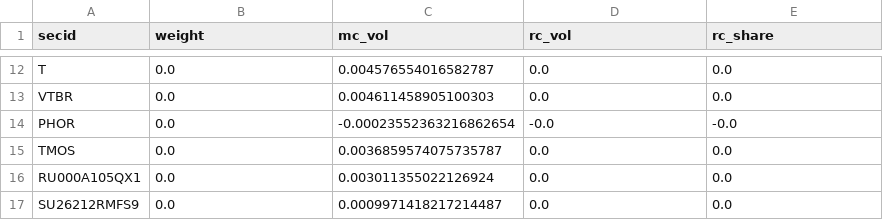
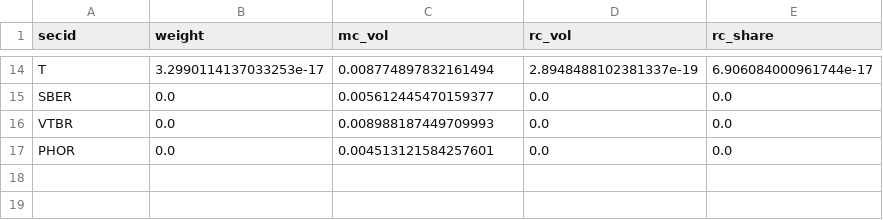
Before and after one commit to natakawa/moex-codex, a CSV file: data/analytics/risk_contributions_max_sharpe.csv, drawn as a sheet; only a part is shown, gaps mark what is left out; removed rows and columns are numbered as before the commit, all else as after; the diff covers the shown part only; the diff names each change by its address in the sheet, - before the commit and + after, or states it on an @@ line.

```diff
--- a/data/analytics/risk_contributions_max_sharpe.csv
+++ b/data/analytics/risk_contributions_max_sharpe.csv
-B14 (weight): 0.0
+B14 (weight): 3.2990114137033253e-17
-C14 (mc_vol): 0.004576554016582787
+C14 (mc_vol): 0.008774897832161494
-D14 (rc_vol): 0.0
+D14 (rc_vol): 2.8948488102381337e-19
-E14 (rc_share): 0.0
+E14 (rc_share): 6.906084000961744e-17
+row 15: SBER | 0.0 | 0.005612445470159377 | 0.0 | 0.0
-C16 (mc_vol): 0.004611458905100303
+C16 (mc_vol): 0.008988187449709993
-C17 (mc_vol): -0.00023552363216862654
+C17 (mc_vol): 0.004513121584257601
-D17 (rc_vol): -0.0
+D17 (rc_vol): 0.0
-E17 (rc_share): -0.0
+E17 (rc_share): 0.0
-row 15: TMOS | 0.0 | 0.0036859574075735787 | 0.0 | 0.0
-row 16: RU000A105QX1 | 0.0 | 0.003011355022126924 | 0.0 | 0.0
-row 17: SU26212RMFS9 | 0.0 | 0.0009971418217214487 | 0.0 | 0.0
```
Also changed, not shown: 8 added rows, 6 removed rows and 15 edited cells elsewhere in this file, data/analytics/backtest_rebalances.csv, data/analytics/frontier_weights.csv, 26 other files.
